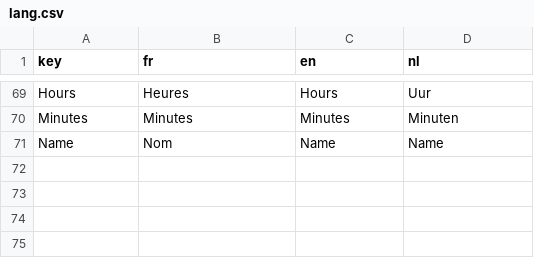
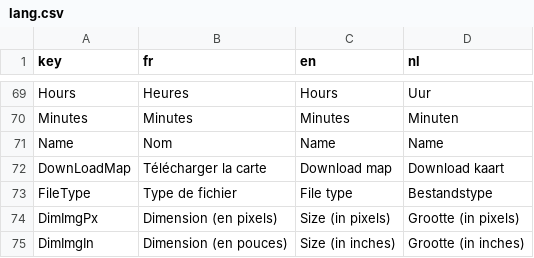
Before and after one commit to gvincke/beprmap, a CSV file: data/lang.csv, drawn as a sheet; only a part is shown, gaps mark what is left out.

Commit message:
New functionnality :  download map file in png, svg, and eps formats

```diff
--- a/data/lang.csv
+++ b/data/lang.csv
@@ -71 +71,5 @@ Minutes	Minutes	Minutes	Minuten
 Name	Nom	Name	Name
+DownLoadMap	Télécharger la carte	Download map	Download kaart
+FileType	Type de fichier	File type	Bestandstype
+DimImgPx	Dimension (en pixels)	Size (in pixels)	Grootte (in pixels)
+DimImgIn	Dimension (en pouces)	Size (in inches)	Grootte (in inches)
```
Also changed, not shown: 2 other files.
